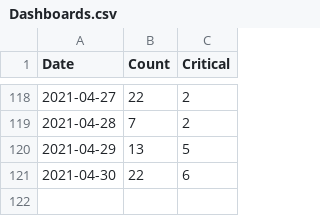
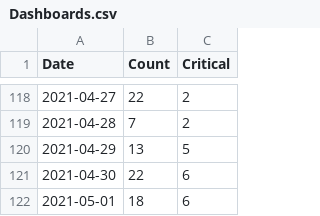
Before and after one commit to yogeshkumarmangal/Dashboard, a CSV file: Dashboards.csv, drawn as a sheet; only a part is shown, gaps mark what is left out; the diff names each change by its address in the sheet, - before the commit and + after, or states it on an @@ line.

Commit message:
committing files

```diff
--- a/Dashboards.csv
+++ b/Dashboards.csv
+row 122: 2021-05-01 | 18 | 6
```
